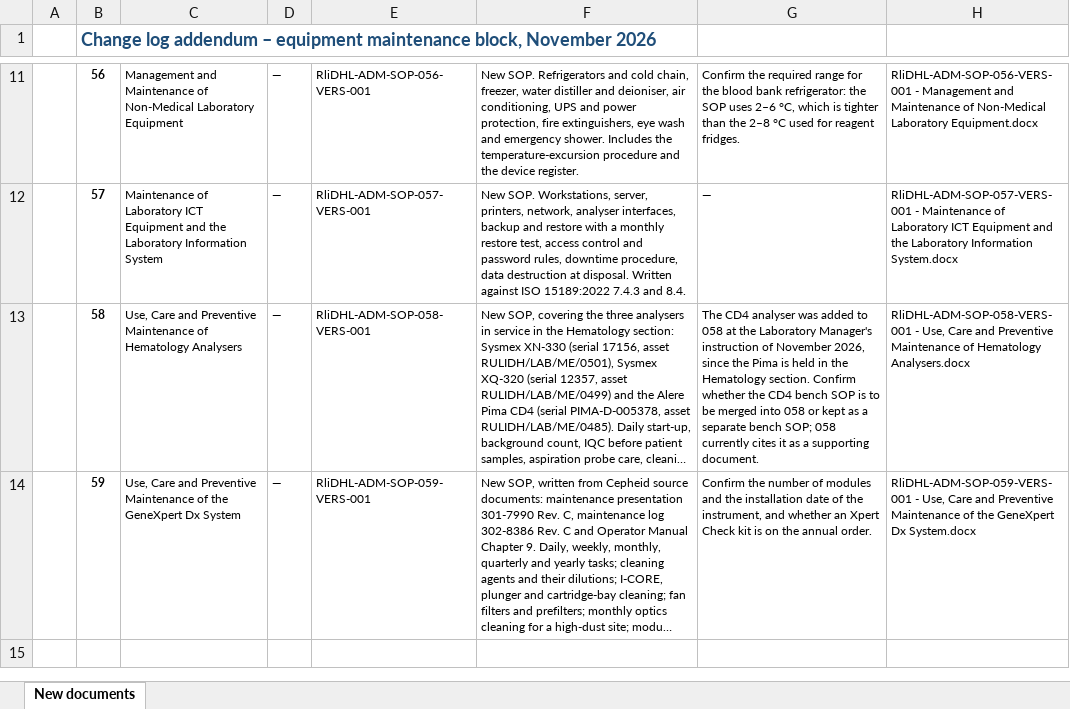
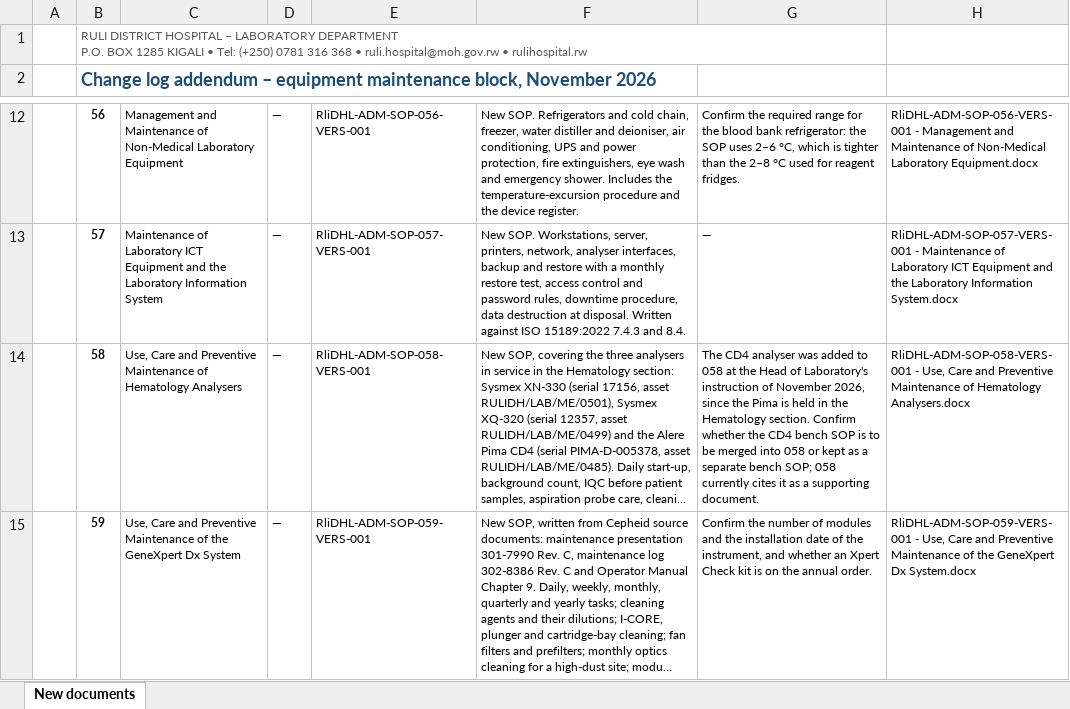
Before and after one commit to Ssamahan/welcome, an Excel workbook: lab-sops/00 - Change log ADDENDUM - equipment maintenance block (Nov 2026).xlsx, sheet New documents, drawn as a sheet; only a part is shown, gaps mark what is left out; the shorter side is filled out with more unchanged rows; long unchanged cells end in …; values as stored, in another font and other column widths than the file's, no borders; addresses are those after the commit; ↵ is a line break in a cell; the diff names each change by its address in the sheet, - before the commit and + after, or states it on an @@ line.

```diff
--- a/lab-sops/00 - Change log ADDENDUM - equipment maintenance block (Nov 2026).xlsx (sheet New documents)
+++ b/lab-sops/00 - Change log ADDENDUM - equipment maintenance block (Nov 2026).xlsx (sheet New documents)
+row 1:  | RULI DISTRICT HOSPITAL – LABORATORY DEPARTMENT ↵ P.O. BOX 1285 KIGALI • Tel: (+250) 0781 316 368 • ruli.hospital@moh.gov.rw • rulihospital.rw
-G14: …at the Laboratory Manager's instruction of…
+G14: …at the Head of Laboratory's instruction of…
```
Also changed, not shown: lab-sops/00 - New SOP approvals - equipment maintenance block (Nov 2026).xlsx, lab-sops/Form RliDHL-ADM-SOP-056-F01 - Temperature monitoring fridges freezers and rooms.xlsx, 15 other files.
